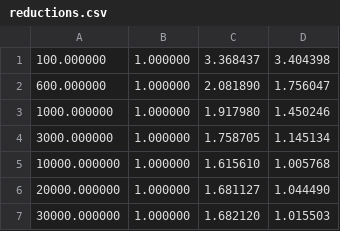
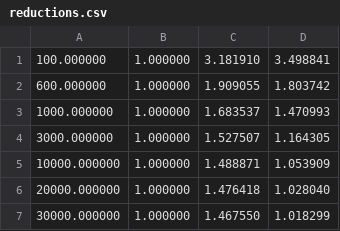
Before and after one commit to victornicolet/precise-parallel-fp, a CSV file: capps/Plots/reductions.csv, drawn as a sheet.

```diff
--- a/capps/Plots/reductions.csv
+++ b/capps/Plots/reductions.csv
@@ -1,7 +1,7 @@
-100.000000,1.000000,3.368437,3.404398
-600.000000,1.000000,2.081890,1.756047
-1000.000000,1.000000,1.917980,1.450246
-3000.000000,1.000000,1.758705,1.145134
-10000.000000,1.000000,1.615610,1.005768
-20000.000000,1.000000,1.681127,1.044490
-30000.000000,1.000000,1.682120,1.015503
+100.000000,1.000000,3.181910,3.498841
+600.000000,1.000000,1.909055,1.803742
+1000.000000,1.000000,1.683537,1.470993
+3000.000000,1.000000,1.527507,1.164305
+10000.000000,1.000000,1.488871,1.053909
+20000.000000,1.000000,1.476418,1.028040
+30000.000000,1.000000,1.467550,1.018299
```
Also changed, not shown: 10 other files.
